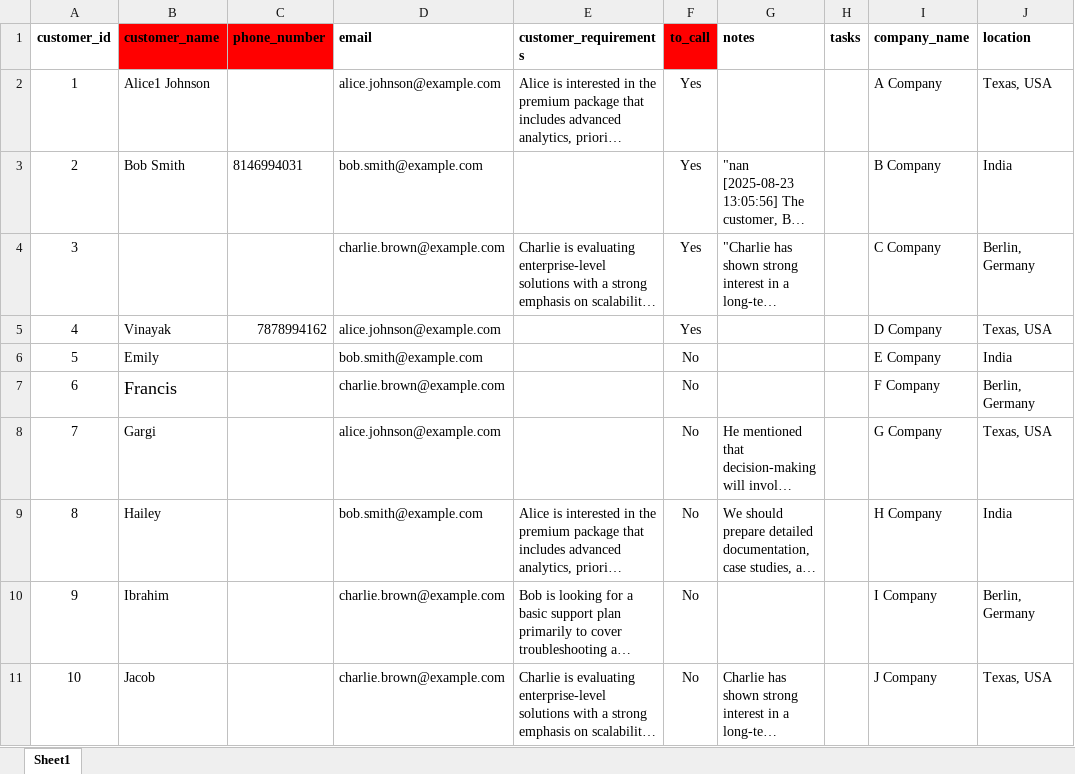
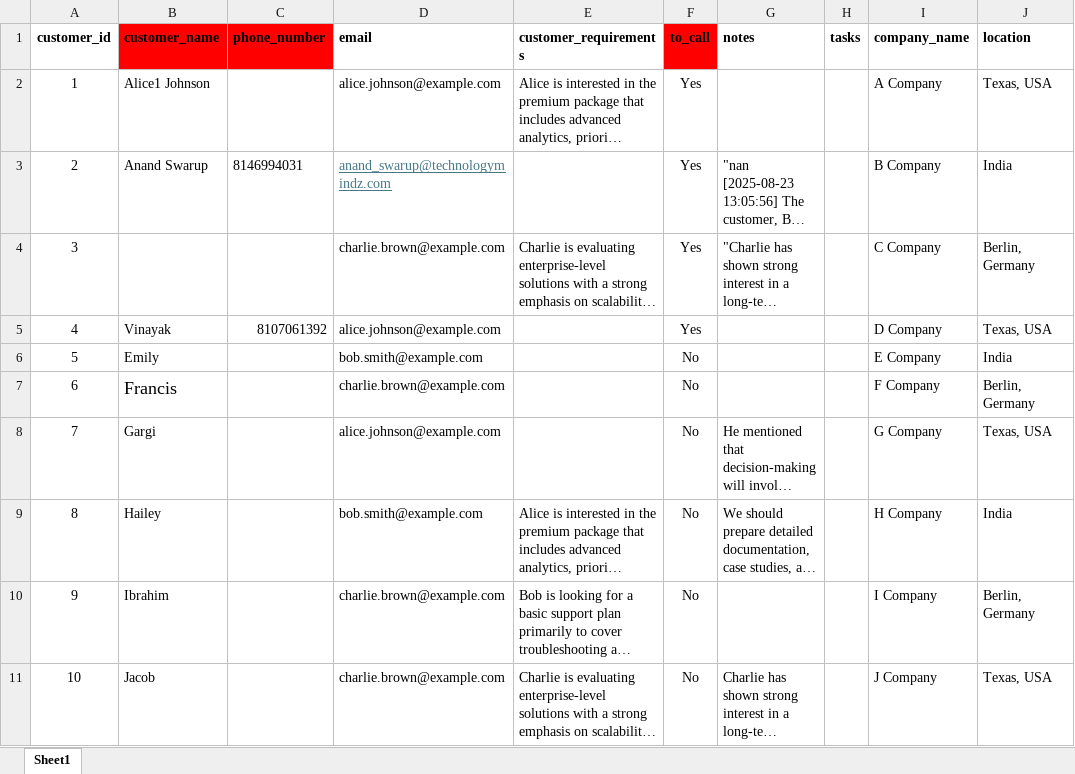
Before and after one commit to Technology-Mindz-AI/AI-SDR-Excel-Version, an Excel workbook: temp_upload.xlsx, sheet Sheet1, drawn as a sheet; only a part is shown; long unchanged cells end in …; values as stored, in another font and other column widths than the file's, no borders; the diff names each change by its address in the sheet, - before the commit and + after, or states it on an @@ line.

```diff
--- a/temp_upload.xlsx (sheet Sheet1)
+++ b/temp_upload.xlsx (sheet Sheet1)
-B3 (customer_name): Bob Smith
+B3 (customer_name): Anand Swarup
-D3 (email): bob.smith@example.com
+D3 (email): anand_swarup@technologymindz.com
@@ D3 underline: off → on, text colour: black → #467886 @@
-C5 (phone_number): 7878994162
+C5 (phone_number): 8107061392
```
Also changed, not shown: resultant_excel.xlsx, 1 other file.
